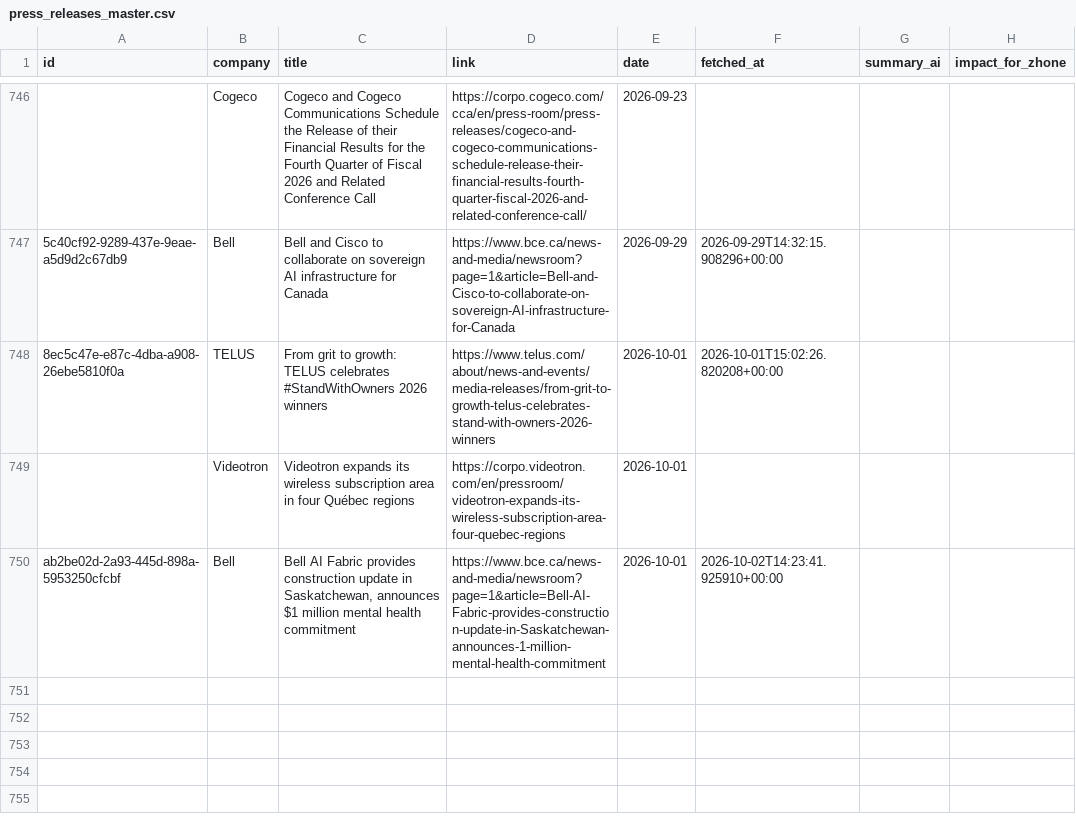
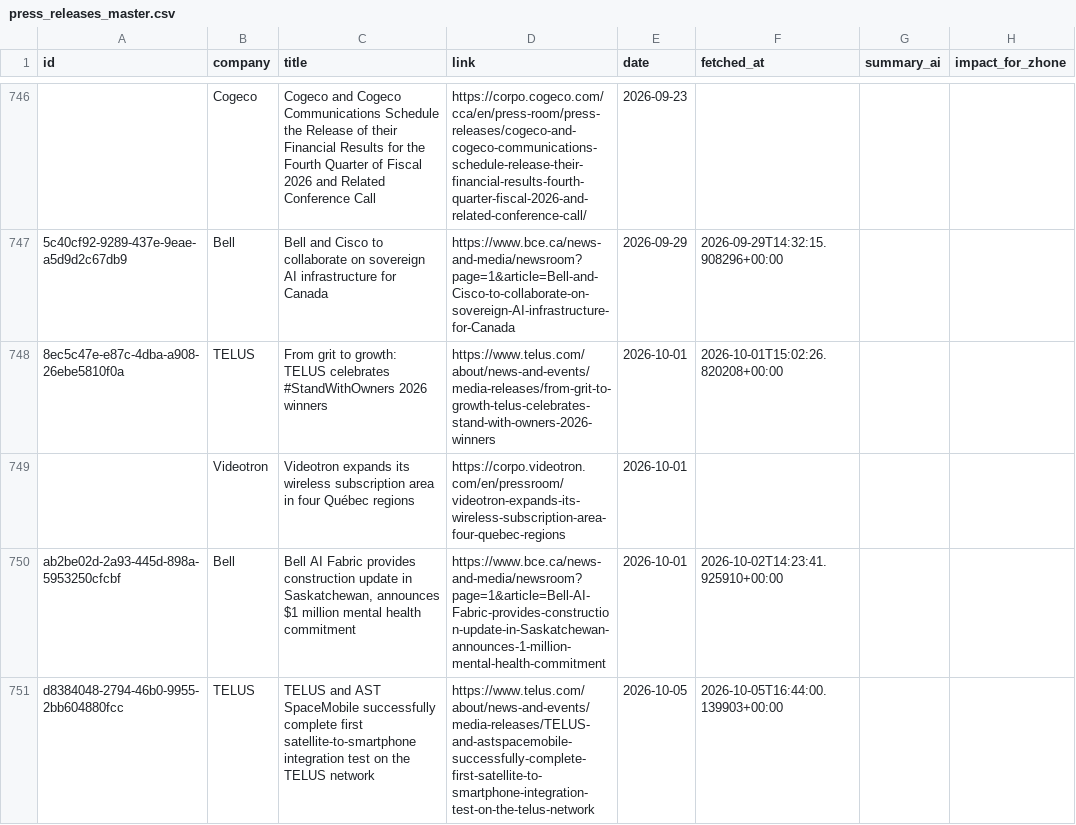
Before and after one commit to flabelle999/customer-presswatch, a CSV file: press_releases_master.csv, drawn as a sheet; only a part is shown, gaps mark what is left out; the diff names each change by its address in the sheet, - before the commit and + after, or states it on an @@ line.

```diff
--- a/press_releases_master.csv
+++ b/press_releases_master.csv
+row 751: d8384048-2794-46b0-9955-2bb604880fcc | TELUS | TELUS and AST SpaceMobile successfully complete first satellite-to-smartphone integration test on the TELUS network | https://www.telus.com/about/news-and-events/media-releases/TELUS-and-astspacemobile-successfully-complete-first-satellite-to-smartphone-integration-test-on-the-telus-network | 2026-10-05 | 2026-10-05T16:44:00.139903+00:00
```
